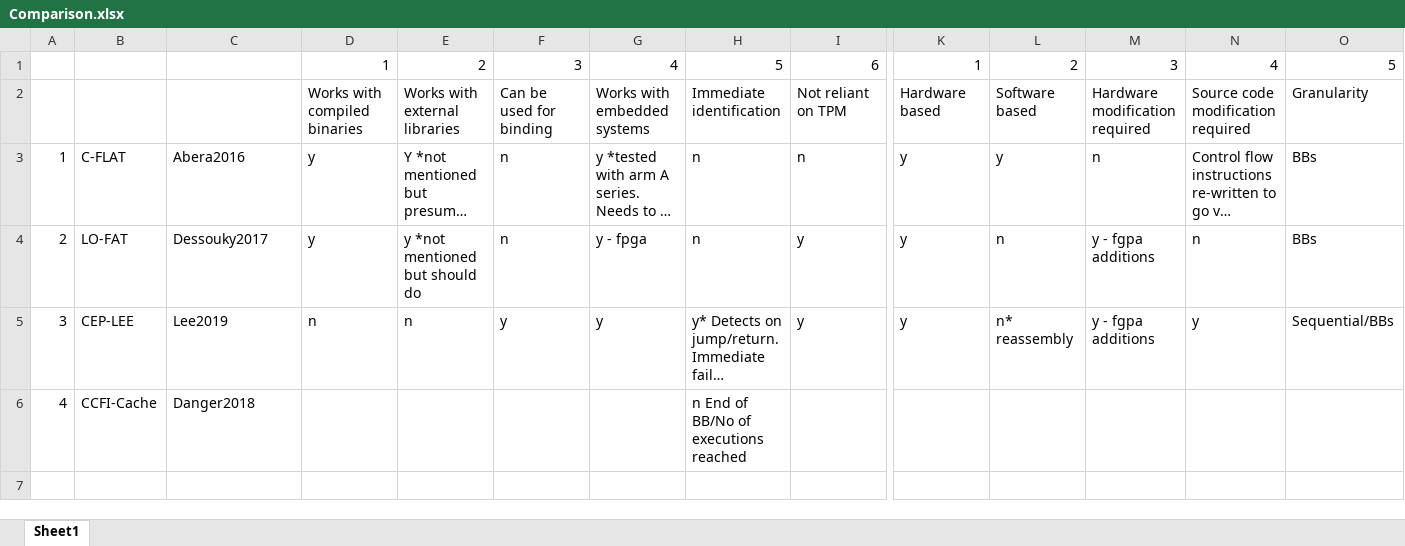
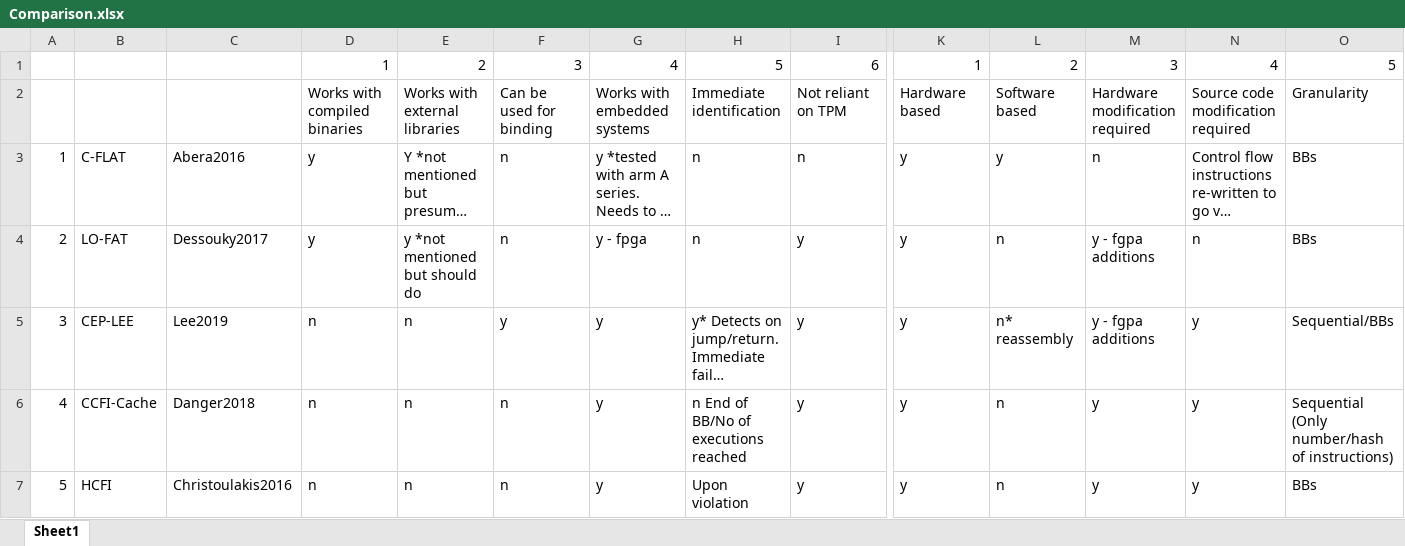
Before and after one commit to lucialhz/MSc-Project, an Excel workbook: Comparison/Comparison.xlsx, sheet Sheet1, drawn as a sheet; only a part is shown, gaps mark what is left out; long unchanged cells end in …; values as stored, in another font and other column widths than the file's, no borders; conditional formats not drawn; removed rows and columns are numbered as before the commit, all else as after; rows hold the shown columns only; the diff names each change by its address in the sheet, - before the commit and + after, or states it on an @@ line.

```diff
--- a/Comparison/Comparison.xlsx (sheet Sheet1)
+++ b/Comparison/Comparison.xlsx (sheet Sheet1)
-row 6: 4 | CCFI-Cache | Danger2018 |  |  |  |  | n End of BB/No of executions reached
+row 6: 4 | CCFI-Cache | Danger2018 | n | n | n | y | n End of BB/No of executions reached | y | y | n | y | y | Sequential (Only number/hash of instructions)
+row 7: 5 | HCFI | Christoulakis2016 | n | n | n | y | Upon violation | y | y | n | y | y | BBs
```
Also changed, not shown: 1 other file.
